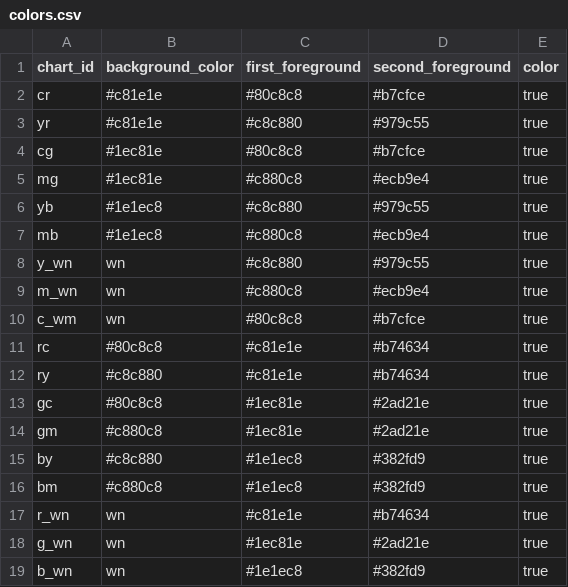
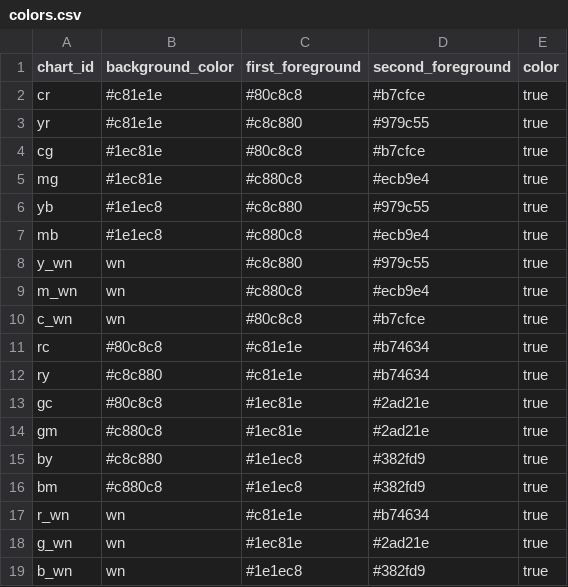
Before and after one commit to imwaffe/simultaneous-contrast, a CSV file: config_files/colors.csv, drawn as a sheet.

```diff
--- a/config_files/colors.csv
+++ b/config_files/colors.csv
@@ -9,3 +9,3 @@ y_wn,wn,#c8c880,#979c55,true
 m_wn,wn,#c880c8,#ecb9e4,true
-c_wm,wn,#80c8c8,#b7cfce,true
+c_wn,wn,#80c8c8,#b7cfce,true
 rc,#80c8c8,#c81e1e,#b74634,true
```
Also changed, not shown: 2 other files.
